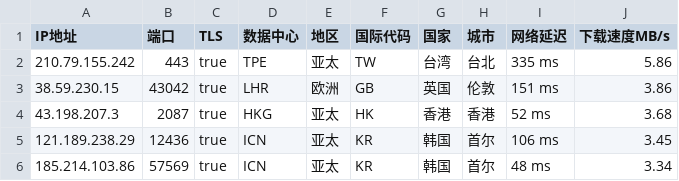
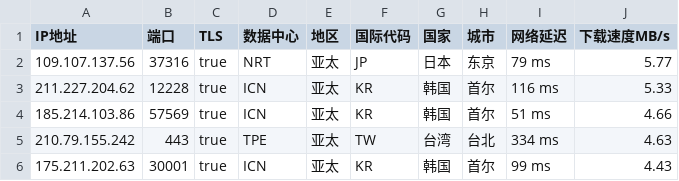
Before and after one commit to CEG1225/peng, a CSV file: peng.csv, drawn as a sheet.

Commit message:
PENG

```diff
--- a/peng.csv
+++ b/peng.csv
@@ -1,6 +1,6 @@
 IP地址,端口,TLS,数据中心,地区,国际代码,国家,城市,网络延迟,下载速度MB/s
-210.79.155.242,443,true,TPE,亚太,TW,台湾,台北,335 ms,5.86
-38.59.230.15,43042,true,LHR,欧洲,GB,英国,伦敦,151 ms,3.86
-43.198.207.3,2087,true,HKG,亚太,HK,香港,香港,52 ms,3.68
-121.189.238.29,12436,true,ICN,亚太,KR,韩国,首尔,106 ms,3.45
-185.214.103.86,57569,true,ICN,亚太,KR,韩国,首尔,48 ms,3.34
+109.107.137.56,37316,true,NRT,亚太,JP,日本,东京,79 ms,5.77
+211.227.204.62,12228,true,ICN,亚太,KR,韩国,首尔,116 ms,5.33
+185.214.103.86,57569,true,ICN,亚太,KR,韩国,首尔,51 ms,4.66
+210.79.155.242,443,true,TPE,亚太,TW,台湾,台北,334 ms,4.63
+175.211.202.63,30001,true,ICN,亚太,KR,韩国,首尔,99 ms,4.43
```
Also changed, not shown: 2 other files.
